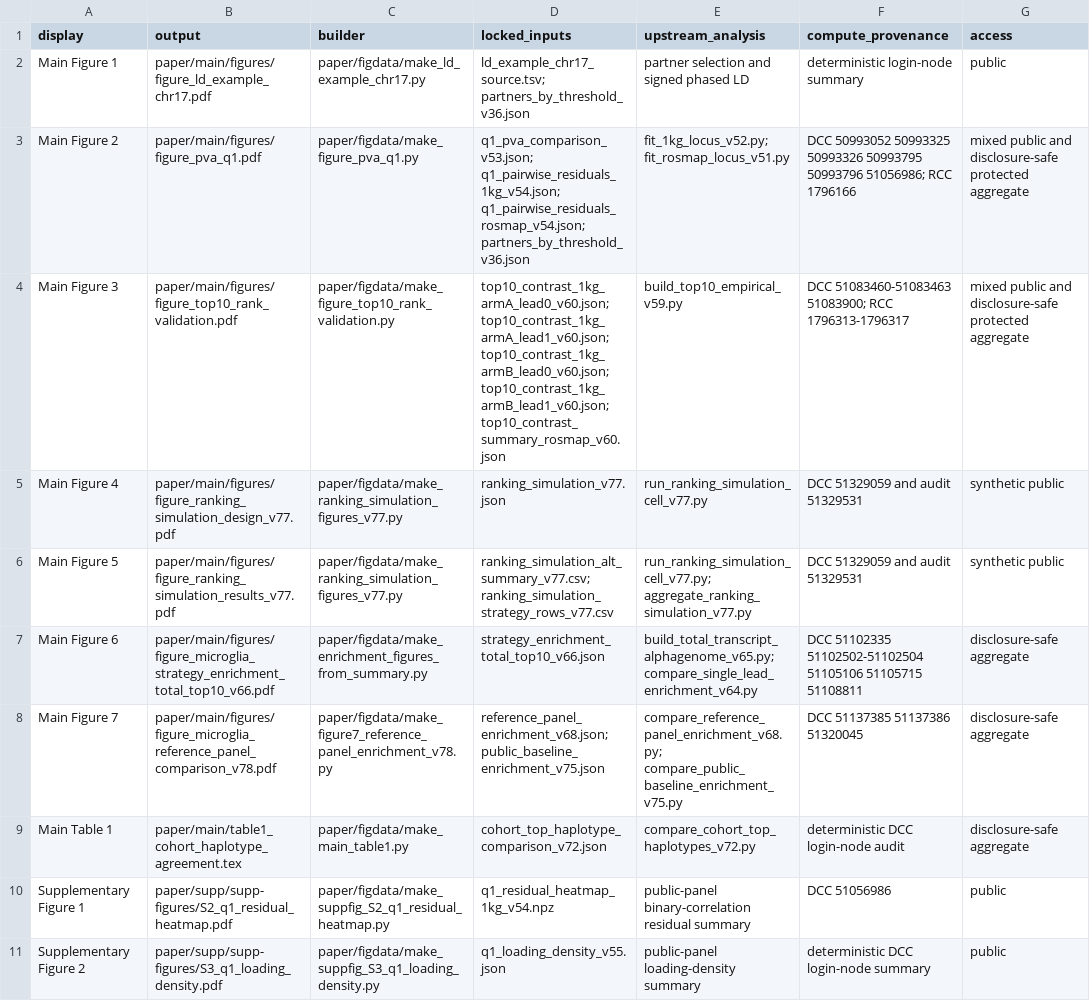
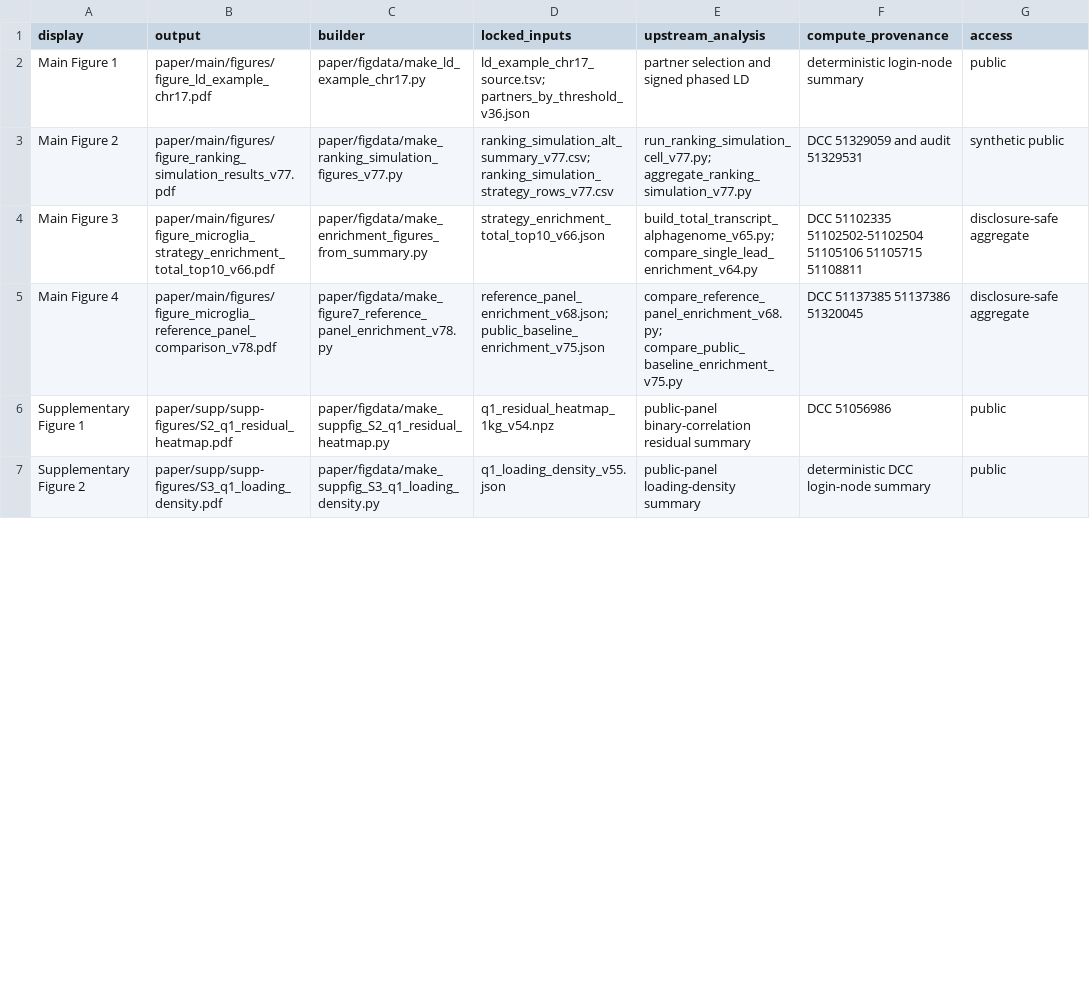
Before and after one commit to jichunxie/haplotype-reproducibility, a CSV file: manifests/result_map.csv, drawn as a sheet; only a part is shown; the diff covers the shown part only.

Commit message:
fix: align release with JASA display map
Move the technical-check displays and cross-panel table to their current supplementary positions. Locked artifacts and numerical results are unchanged.

```diff
--- a/manifests/result_map.csv
+++ b/manifests/result_map.csv
@@ -2,9 +2,5 @@ display,output,builder,locked_inputs,upstream_analysis,compute_provenance,access
 Main Figure 1,paper/main/figures/figure_ld_example_chr17.pdf,paper/figdata/make_ld_example_chr17.py,ld_example_chr17_source.tsv; partners_by_threshold_v36.json,partner selection and signed phased LD,deterministic login-node summary,public
-Main Figure 2,paper/main/figures/figure_pva_q1.pdf,paper/figdata/make_figure_pva_q1.py,q1_pva_comparison_v53.json; q1_pairwise_residuals_1kg_v54.json; q1_pairwise_residuals_rosmap_v54.json; partners_by_threshold_v36.json,fit_1kg_locus_v52.py; fit_rosmap_locus_v51.py,DCC 50993052 50993325 50993326 50993795 50993796 51056986; RCC 1796166,mixed public and disclosure-safe protected aggregate
-Main Figure 3,paper/main/figures/figure_top10_rank_validation.pdf,paper/figdata/make_figure_top10_rank_validation.py,top10_contrast_1kg_armA_lead0_v60.json; top10_contrast_1kg_armA_lead1_v60.json; top10_contrast_1kg_armB_lead0_v60.json; top10_contrast_1kg_armB_lead1_v60.json; top10_contrast_summary_rosmap_v60.json,build_top10_empirical_v59.py,DCC 51083460-51083463 51083900; RCC 1796313-1796317,mixed public and disclosure-safe protected aggregate
-Main Figure 4,paper/main/figures/figure_ranking_simulation_design_v77.pdf,paper/figdata/make_ranking_simulation_figures_v77.py,ranking_simulation_v77.json,run_ranking_simulation_cell_v77.py,DCC 51329059 and audit 51329531,synthetic public
-Main Figure 5,paper/main/figures/figure_ranking_simulation_results_v77.pdf,paper/figdata/make_ranking_simulation_figures_v77.py,ranking_simulation_alt_summary_v77.csv; ranking_simulation_strategy_rows_v77.csv,run_ranking_simulation_cell_v77.py; aggregate_ranking_simulation_v77.py,DCC 51329059 and audit 51329531,synthetic public
-Main Figure 6,paper/main/figures/figure_microglia_strategy_enrichment_total_top10_v66.pdf,paper/figdata/make_enrichment_figures_from_summary.py,strategy_enrichment_total_top10_v66.json,build_total_transcript_alphagenome_v65.py; compare_single_lead_enrichment_v64.py,DCC 51102335 51102502-51102504 51105106 51105715 51108811,disclosure-safe aggregate
-Main Figure 7,paper/main/figures/figure_microglia_reference_panel_comparison_v78.pdf,paper/figdata/make_figure7_reference_panel_enrichment_v78.py,reference_panel_enrichment_v68.json; public_baseline_enrichment_v75.json,compare_reference_panel_enrichment_v68.py; compare_public_baseline_enrichment_v75.py,DCC 51137385 51137386 51320045,disclosure-safe aggregate
-Main Table 1,paper/main/table1_cohort_haplotype_agreement.tex,paper/figdata/make_main_table1.py,cohort_top_haplotype_comparison_v72.json,compare_cohort_top_haplotypes_v72.py,deterministic DCC login-node audit,disclosure-safe aggregate
+Main Figure 2,paper/main/figures/figure_ranking_simulation_results_v77.pdf,paper/figdata/make_ranking_simulation_figures_v77.py,ranking_simulation_alt_summary_v77.csv; ranking_simulation_strategy_rows_v77.csv,run_ranking_simulation_cell_v77.py; aggregate_ranking_simulation_v77.py,DCC 51329059 and audit 51329531,synthetic public
+Main Figure 3,paper/main/figures/figure_microglia_strategy_enrichment_total_top10_v66.pdf,paper/figdata/make_enrichment_figures_from_summary.py,strategy_enrichment_total_top10_v66.json,build_total_transcript_alphagenome_v65.py; compare_single_lead_enrichment_v64.py,DCC 51102335 51102502-51102504 51105106 51105715 51108811,disclosure-safe aggregate
+Main Figure 4,paper/main/figures/figure_microglia_reference_panel_comparison_v78.pdf,paper/figdata/make_figure7_reference_panel_enrichment_v78.py,reference_panel_enrichment_v68.json; public_baseline_enrichment_v75.json,compare_reference_panel_enrichment_v68.py; compare_public_baseline_enrichment_v75.py,DCC 51137385 51137386 51320045,disclosure-safe aggregate
 Supplementary Figure 1,paper/supp/supp-figures/S2_q1_residual_heatmap.pdf,paper/figdata/make_suppfig_S2_q1_residual_heatmap.py,q1_residual_heatmap_1kg_v54.npz,public-panel binary-correlation residual summary,DCC 51056986,public
```
Also changed, not shown: 4 added rows and 26 edited cells elsewhere in this file, 20 other files.
